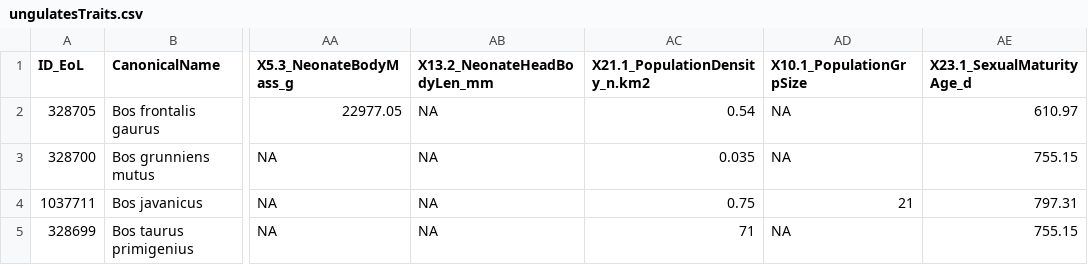
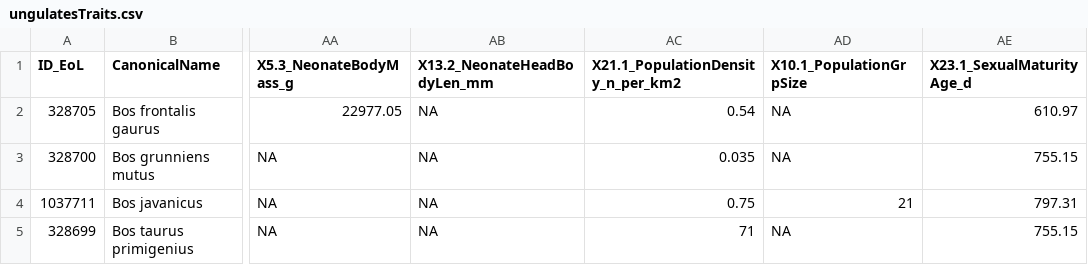
Before and after one commit to naturalis/trait-organismal-ungulates, a CSV file: data/CSV/ungulatesTraits.csv, drawn as a sheet; only a part is shown, gaps mark what is left out; the diff names each change by its address in the sheet, - before the commit and + after, or states it on an @@ line.

Commit message:
Population density was originally written as n/km2, the / was problematic and automatically replaced with . but that's no good either. Now doing n_per_km2.

```diff
--- a/data/CSV/ungulatesTraits.csv
+++ b/data/CSV/ungulatesTraits.csv
-AC1: X21.1_PopulationDensity_n.km2
+AC1: X21.1_PopulationDensity_n_per_km2
```
